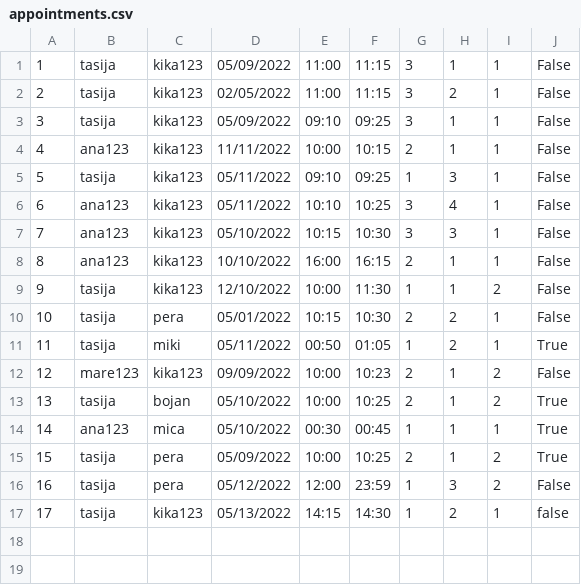
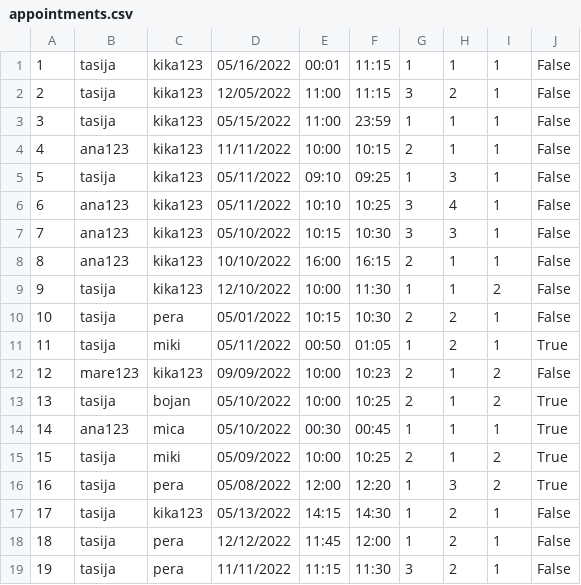
Before and after one commit to kzi-nastava/course-project-4, a CSV file: Hospital/Hospital/Data/appointments.csv, drawn as a sheet.

Commit message:
Modified data in csv files

```diff
--- a/Hospital/Hospital/Data/appointments.csv
+++ b/Hospital/Hospital/Data/appointments.csv
@@ -1,4 +1,4 @@
-1,tasija,kika123,05/09/2022,11:00,11:15,3,1,1,False
-2,tasija,kika123,02/05/2022,11:00,11:15,3,2,1,False
-3,tasija,kika123,05/09/2022,09:10,09:25,3,1,1,False
+1,tasija,kika123,05/16/2022,00:01,11:15,1,1,1,False
+2,tasija,kika123,12/05/2022,11:00,11:15,3,2,1,False
+3,tasija,kika123,05/15/2022,11:00,23:59,1,1,1,False
 4,ana123,kika123,11/11/2022,10:00,10:15,2,1,1,False
@@ -14,4 +14,6 @@
 14,ana123,mica,05/10/2022,00:30,00:45,1,1,1,True
-15,tasija,pera,05/09/2022,10:00,10:25,2,1,2,True
-16,tasija,pera,05/12/2022,12:00,23:59,1,3,2,False
-17,tasija,kika123,05/13/2022,14:15,14:30,1,2,1,false
+15,tasija,miki,05/09/2022,10:00,10:25,2,1,2,True
+16,tasija,pera,05/08/2022,12:00,12:20,1,3,2,True
+17,tasija,kika123,05/13/2022,14:15,14:30,1,2,1,False
+18,tasija,pera,12/12/2022,11:45,12:00,1,2,1,False
+19,tasija,pera,11/11/2022,11:15,11:30,3,2,1,False
```
Also changed, not shown: 2 other files.
